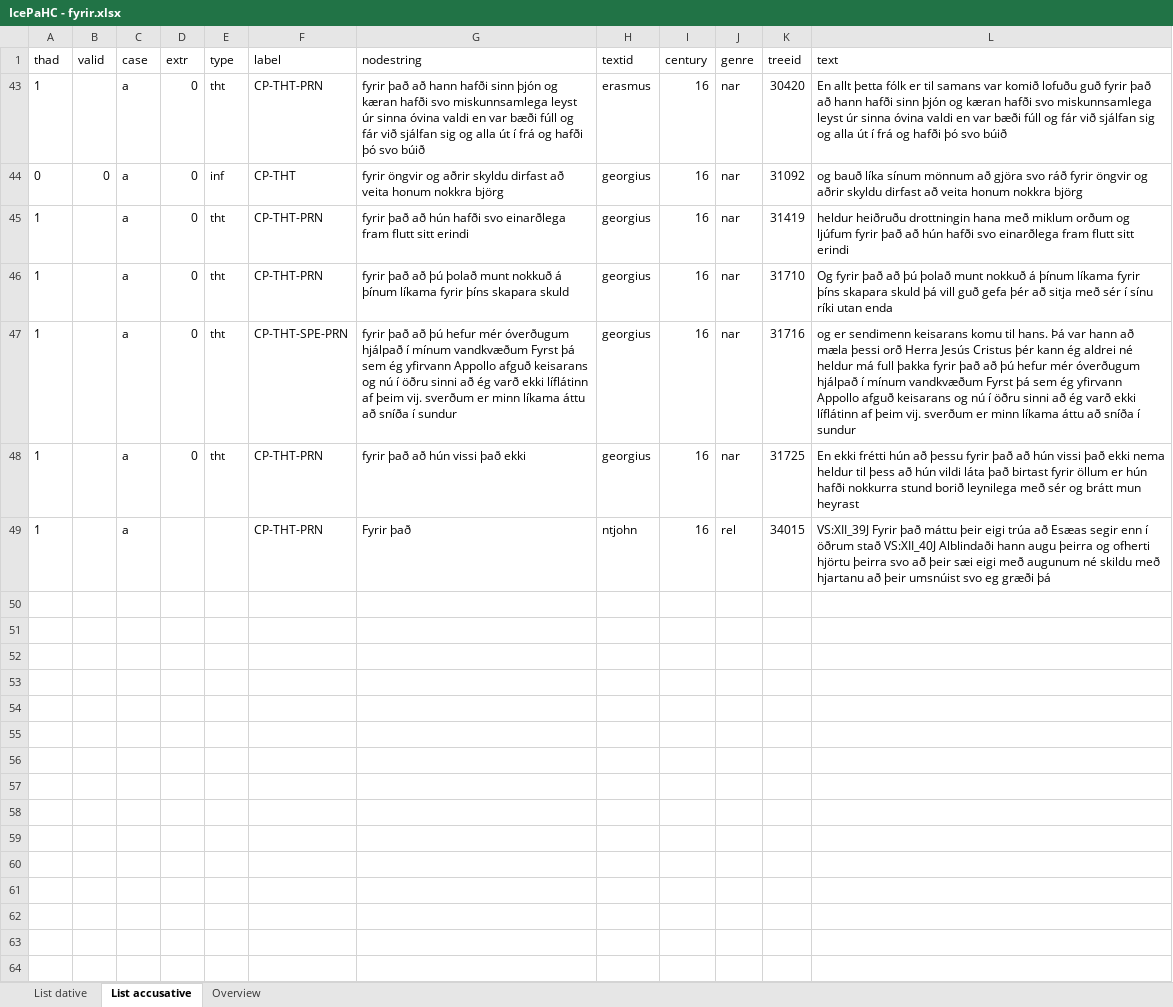
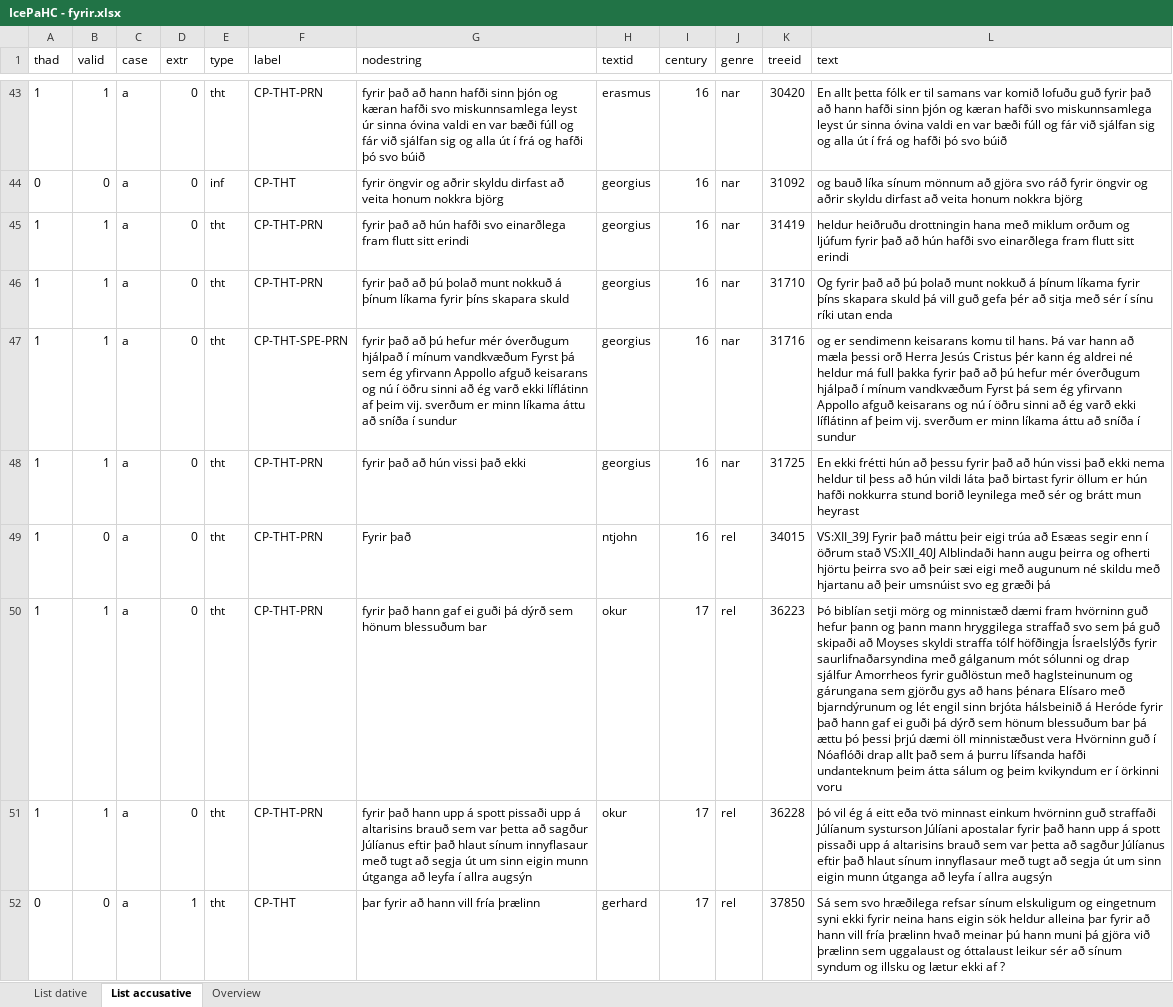
Before and after one commit to mirkogarofalo/icenomcl, an Excel workbook: IcePaHC/IcePaHC - fyrir.xlsx, sheet List accusative, drawn as a sheet; only a part is shown, gaps mark what is left out; values as stored, in another font and other column widths than the file's, no borders; the diff covers the shown part only; the diff names each change by its address in the sheet, - before the commit and + after, or states it on an @@ line.

```diff
--- a/IcePaHC/IcePaHC - fyrir.xlsx (sheet List accusative)
+++ b/IcePaHC/IcePaHC - fyrir.xlsx (sheet List accusative)
-B43 (valid): (empty)
+B43 (valid): 1
-B45:B48 (valid): (empty)
+B45:B48 (valid): 1
-B49 (valid): (empty)
+B49 (valid): 0
-D49 (extr): (empty)
+D49 (extr): 0
-E49 (type): (empty)
+E49 (type): tht
@@ row 50 unhidden: 1 | 1 | a | 0 | tht | CP-THT-PRN | fyrir það hann gaf ei guði þá dýrð sem hönum blessuðum bar | okur | 17 | rel | 36223 | Þó biblían setji mörg og minnistæð dæmi fram hvörninn guð hefur þann og þann mann hryggilega straffað svo sem þá guð skipaði að Moyses skyldi straffa tólf höfðingja Ísraelslýðs fyrir saurlifnaðarsyndina með gálganum mót sólunni og drap sjálfur Amorrheos fyrir guðlöstun með haglsteinunum og gárungana sem gjörðu gys að hans þénara Elísaro með bjarndýrunum og lét engil sinn brjóta hálsbeinið á Heróde fyrir það hann gaf ei guði þá dýrð sem hönum blessuðum bar þá ættu þó þessi þrjú dæmi öll minnistæðust vera Hvörninn guð í Nóaflóði drap allt það sem á þurru lífsanda hafði undanteknum þeim átta sálum og þeim kvikyndum er í örkinni voru @@
@@ row 51 unhidden: 1 | 1 | a | 0 | tht | CP-THT-PRN | fyrir það hann upp á spott pissaði upp á altarisins brauð sem var þetta að sagður Júlíanus eftir það hlaut sínum innyflasaur með tugt að segja út um sinn eigin munn útganga að leyfa í allra augsýn | okur | 17 | rel | 36228 | þó vil ég á eitt eða tvö minnast einkum hvörninn guð straffaði Júlíanum systurson Júlíani apostalar fyrir það hann upp á spott pissaði upp á altarisins brauð sem var þetta að sagður Júlíanus eftir það hlaut sínum innyflasaur með tugt að segja út um sinn eigin munn útganga að leyfa í allra augsýn @@
@@ row 52 unhidden: 0 | 0 | a | 1 | tht | CP-THT | þar fyrir að hann vill fría þrælinn | gerhard | 17 | rel | 37850 | Sá sem svo hræðilega refsar sínum elskuligum og eingetnum syni ekki fyrir neina hans eigin sök heldur alleina þar fyrir að hann vill fría þrælinn hvað meinar þú hann muni þá gjöra við þrælinn sem uggalaust og óttalaust leikur sér að sínum syndum og illsku og lætur ekki af ? @@
```
Also changed, not shown: 41 added rows and 50 hidden or unhidden rows elsewhere in this sheet, sheet List dative, sheet Overview, charts or pictures.
